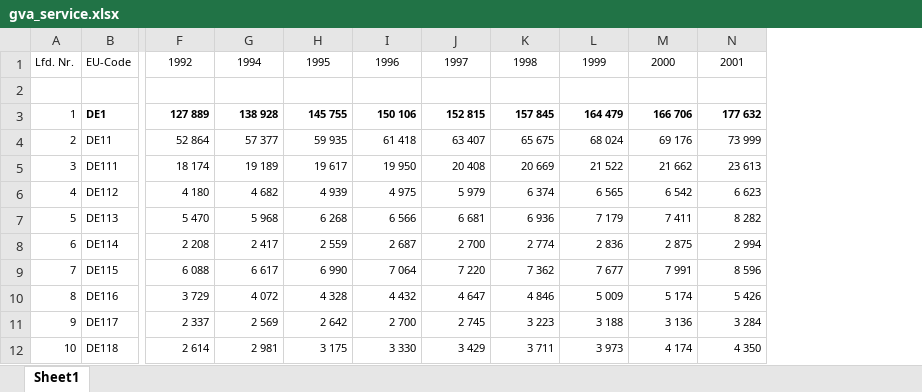
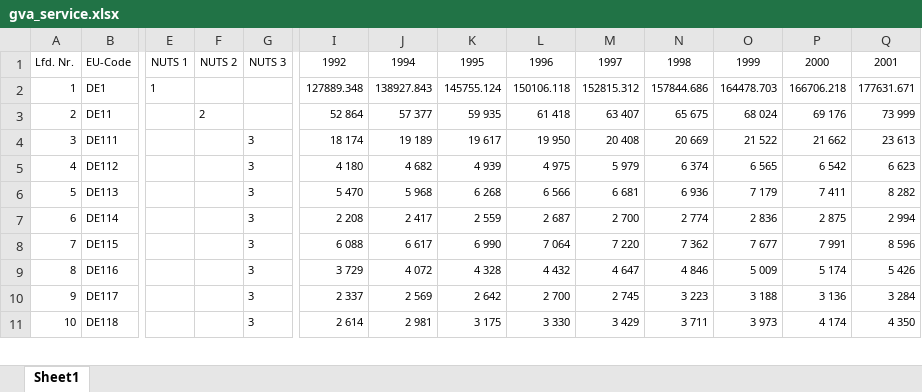
Before and after one commit to effieHAN/research_module, an Excel workbook: data/county_raw/by_industry/gva_service.xlsx, sheet Sheet1, drawn as a sheet; only a part is shown, gaps mark what is left out; values as stored, in another font and other column widths than the file's, no borders; removed rows and columns are numbered as before the commit, all else as after; rows hold the shown columns only; the diff covers the shown part only; the diff names each change by its address in the sheet, - before the commit and + after, or states it on an @@ line.

```diff
--- a/data/county_raw/by_industry/gva_service.xlsx (sheet Sheet1)
+++ b/data/county_raw/by_industry/gva_service.xlsx (sheet Sheet1)
+column E, rows 1-2: NUTS 1 | 1
+column F, rows 1-3: NUTS 2 |  | 2
+column G, rows 1-11: NUTS 3 |  |  | 3 | 3 | 3 | 3 | 3 | 3 | 3 | 3
-row 2: (empty)
-B2 bold: on
+B2 bold: off
-I2:Q2 bold: on
+I2:Q2 bold: off
-I2: 127 889
+I2: 127889.348
-J2: 138 928
+J2: 138927.843
-K2: 145 755
+K2: 145755.124
-L2: 150 106
+L2: 150106.118
-M2: 152 815
+M2: 152815.312
-N2: 157 845
+N2: 157844.686
-O2: 164 479
+O2: 164478.703
-P2: 166 706
+P2: 166706.218
-Q2: 177 632
+Q2: 177631.671
```
Also changed, not shown: 18 edited cells and cell formats elsewhere in this sheet, data/county_raw/by_industry/employed_agriculture.xlsx, data/county_raw/by_industry/employed_manufacturing.xlsx, 17 other files.
